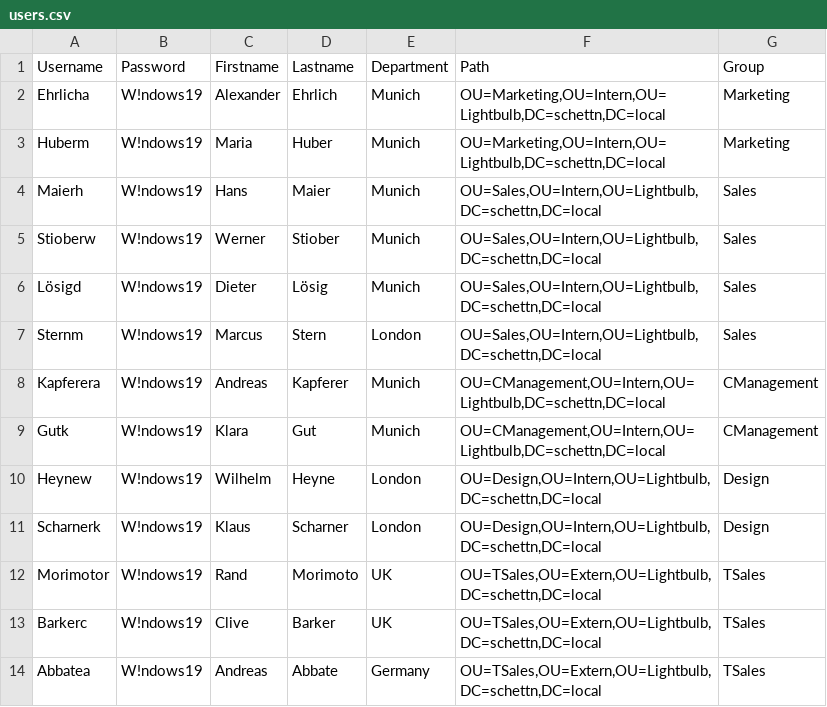
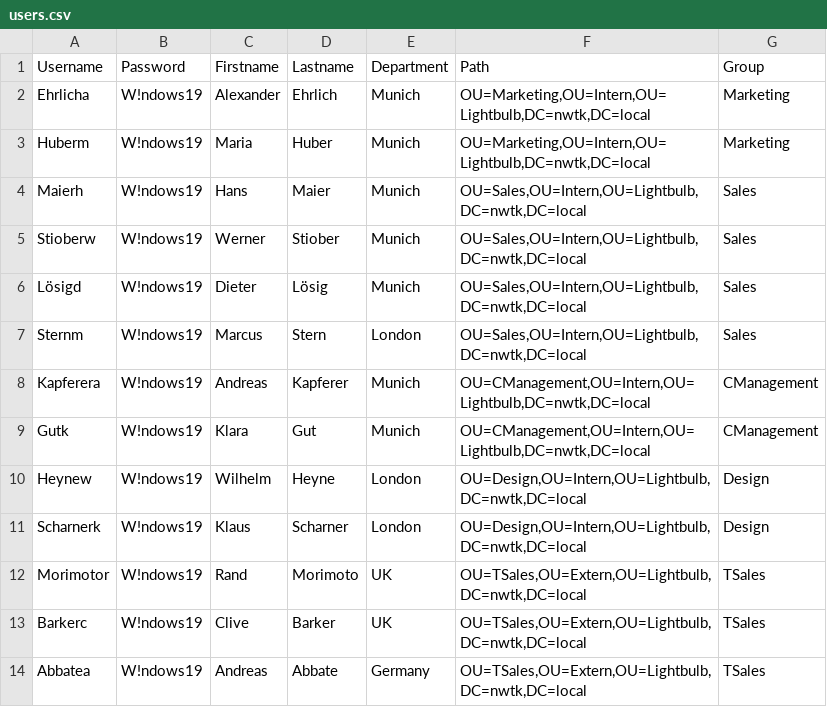
Before and after one commit to schettn/ADivvb, a CSV file: CSV/users.csv, drawn as a sheet.

Commit message:
AD changed
The users OU path works with the AD nwtk.local now

```diff
--- a/CSV/users.csv
+++ b/CSV/users.csv
@@ -1,14 +1,14 @@
 Username;Password;Firstname;Lastname;Department;Path;Group
-Ehrlicha;W!ndows19;Alexander;Ehrlich;Munich;OU=Marketing,OU=Intern,OU=Lightbulb,DC=schettn,DC=local;Marketing
-Huberm;W!ndows19;Maria;Huber;Munich;OU=Marketing,OU=Intern,OU=Lightbulb,DC=schettn,DC=local;Marketing
-Maierh;W!ndows19;Hans;Maier;Munich;OU=Sales,OU=Intern,OU=Lightbulb,DC=schettn,DC=local;Sales
-Stioberw;W!ndows19;Werner;Stiober;Munich;OU=Sales,OU=Intern,OU=Lightbulb,DC=schettn,DC=local;Sales
-Lösigd;W!ndows19;Dieter;Lösig;Munich;OU=Sales,OU=Intern,OU=Lightbulb,DC=schettn,DC=local;Sales
-Sternm;W!ndows19;Marcus;Stern;London;OU=Sales,OU=Intern,OU=Lightbulb,DC=schettn,DC=local;Sales
-Kapferera;W!ndows19;Andreas;Kapferer;Munich;OU=CManagement,OU=Intern,OU=Lightbulb,DC=schettn,DC=local;CManagement
-Gutk;W!ndows19;Klara;Gut;Munich;OU=CManagement,OU=Intern,OU=Lightbulb,DC=schettn,DC=local;CManagement
-Heynew;W!ndows19;Wilhelm;Heyne;London;OU=Design,OU=Intern,OU=Lightbulb,DC=schettn,DC=local;Design
-Scharnerk;W!ndows19;Klaus;Scharner;London;OU=Design,OU=Intern,OU=Lightbulb,DC=schettn,DC=local;Design
-Morimotor;W!ndows19;Rand;Morimoto;UK;OU=TSales,OU=Extern,OU=Lightbulb,DC=schettn,DC=local;TSales
-Barkerc;W!ndows19;Clive;Barker;UK;OU=TSales,OU=Extern,OU=Lightbulb,DC=schettn,DC=local;TSales
-Abbatea;W!ndows19;Andreas;Abbate;Germany;OU=TSales,OU=Extern,OU=Lightbulb,DC=schettn,DC=local;TSales
+Ehrlicha;W!ndows19;Alexander;Ehrlich;Munich;OU=Marketing,OU=Intern,OU=Lightbulb,DC=nwtk,DC=local;Marketing
+Huberm;W!ndows19;Maria;Huber;Munich;OU=Marketing,OU=Intern,OU=Lightbulb,DC=nwtk,DC=local;Marketing
+Maierh;W!ndows19;Hans;Maier;Munich;OU=Sales,OU=Intern,OU=Lightbulb,DC=nwtk,DC=local;Sales
+Stioberw;W!ndows19;Werner;Stiober;Munich;OU=Sales,OU=Intern,OU=Lightbulb,DC=nwtk,DC=local;Sales
+Lösigd;W!ndows19;Dieter;Lösig;Munich;OU=Sales,OU=Intern,OU=Lightbulb,DC=nwtk,DC=local;Sales
+Sternm;W!ndows19;Marcus;Stern;London;OU=Sales,OU=Intern,OU=Lightbulb,DC=nwtk,DC=local;Sales
+Kapferera;W!ndows19;Andreas;Kapferer;Munich;OU=CManagement,OU=Intern,OU=Lightbulb,DC=nwtk,DC=local;CManagement
+Gutk;W!ndows19;Klara;Gut;Munich;OU=CManagement,OU=Intern,OU=Lightbulb,DC=nwtk,DC=local;CManagement
+Heynew;W!ndows19;Wilhelm;Heyne;London;OU=Design,OU=Intern,OU=Lightbulb,DC=nwtk,DC=local;Design
+Scharnerk;W!ndows19;Klaus;Scharner;London;OU=Design,OU=Intern,OU=Lightbulb,DC=nwtk,DC=local;Design
+Morimotor;W!ndows19;Rand;Morimoto;UK;OU=TSales,OU=Extern,OU=Lightbulb,DC=nwtk,DC=local;TSales
+Barkerc;W!ndows19;Clive;Barker;UK;OU=TSales,OU=Extern,OU=Lightbulb,DC=nwtk,DC=local;TSales
+Abbatea;W!ndows19;Andreas;Abbate;Germany;OU=TSales,OU=Extern,OU=Lightbulb,DC=nwtk,DC=local;TSales
```
Also changed, not shown: 1 other file.
